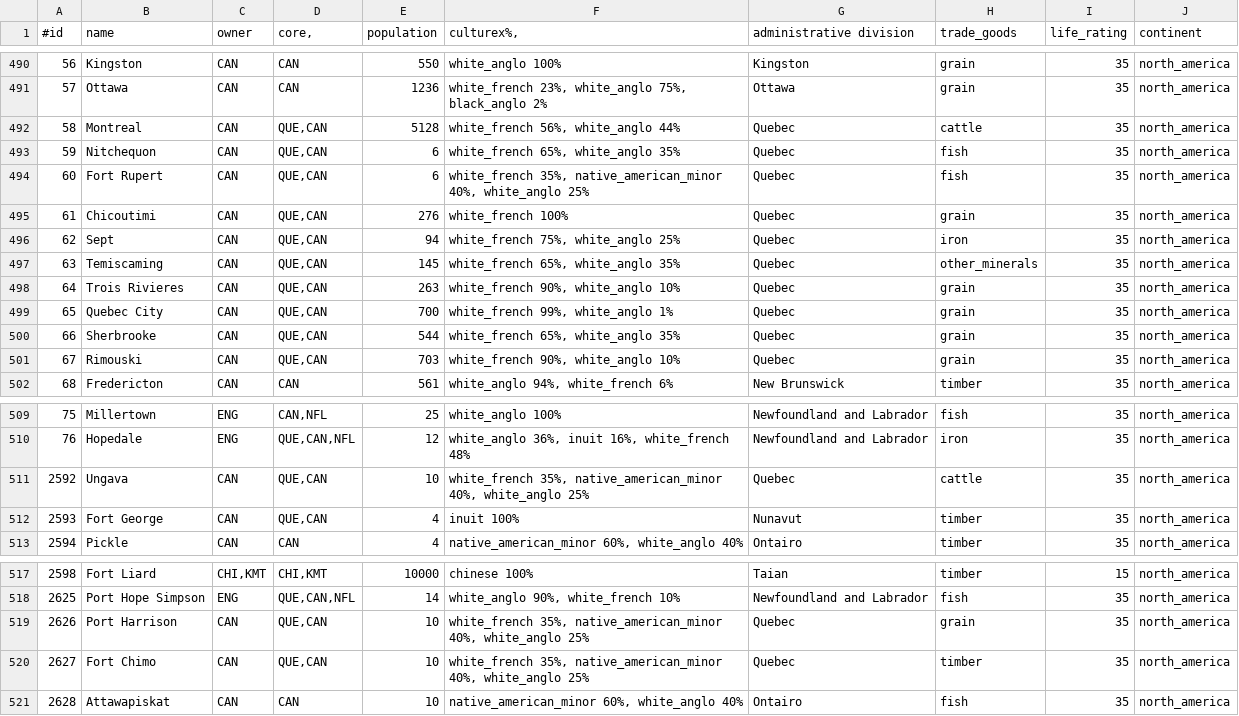
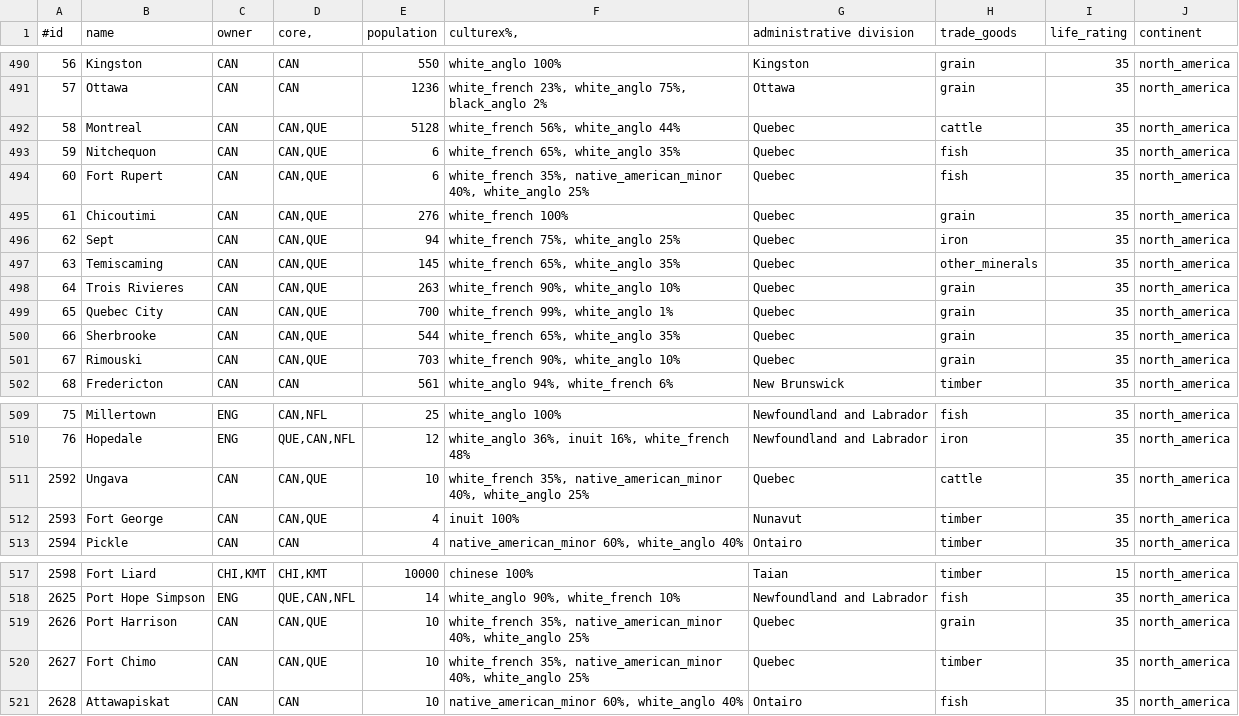
Before and after one commit to simsulla/nwomod, a CSV file: NWO/doc/history_pops_1946.csv, drawn as a sheet; only a part is shown, gaps mark what is left out.

```diff
--- a/NWO/doc/history_pops_1946.csv
+++ b/NWO/doc/history_pops_1946.csv
@@ -491,12 +491,12 @@
 57;Ottawa;CAN;CAN;1236;white_french 23%, white_anglo 75%, black_anglo 2%;Ottawa;grain;35;"north_america"
-58;Montreal;CAN;QUE,CAN;5128;white_french 56%, white_anglo 44%;Quebec;cattle;35;"north_america"
-59;Nitchequon;CAN;QUE,CAN;6;white_french 65%, white_anglo 35%;Quebec;fish;35;"north_america"
-60;Fort Rupert;CAN;QUE,CAN;6;white_french 35%, native_american_minor 40%, white_anglo 25%;Quebec;fish;35;"north_america"
-61;Chicoutimi;CAN;QUE,CAN;276;white_french 100%;Quebec;grain;35;"north_america"
-62;Sept;CAN;QUE,CAN;94;white_french 75%, white_anglo 25%;Quebec;iron;35;"north_america"
-63;Temiscaming;CAN;QUE,CAN;145;white_french 65%, white_anglo 35%;Quebec;other_minerals;35;"north_america"
-64;Trois Rivieres;CAN;QUE,CAN;263;white_french 90%, white_anglo 10%;Quebec;grain;35;"north_america"
-65;Quebec City;CAN;QUE,CAN;700;white_french 99%, white_anglo 1%;Quebec;grain;35;"north_america"
-66;Sherbrooke;CAN;QUE,CAN;544;white_french 65%, white_anglo 35%;Quebec;grain;35;"north_america"
-67;Rimouski;CAN;QUE,CAN;703;white_french 90%, white_anglo 10%;Quebec;grain;35;"north_america"
+58;Montreal;CAN;CAN,QUE;5128;white_french 56%, white_anglo 44%;Quebec;cattle;35;"north_america"
+59;Nitchequon;CAN;CAN,QUE;6;white_french 65%, white_anglo 35%;Quebec;fish;35;"north_america"
+60;Fort Rupert;CAN;CAN,QUE;6;white_french 35%, native_american_minor 40%, white_anglo 25%;Quebec;fish;35;"north_america"
+61;Chicoutimi;CAN;CAN,QUE;276;white_french 100%;Quebec;grain;35;"north_america"
+62;Sept;CAN;CAN,QUE;94;white_french 75%, white_anglo 25%;Quebec;iron;35;"north_america"
+63;Temiscaming;CAN;CAN,QUE;145;white_french 65%, white_anglo 35%;Quebec;other_minerals;35;"north_america"
+64;Trois Rivieres;CAN;CAN,QUE;263;white_french 90%, white_anglo 10%;Quebec;grain;35;"north_america"
+65;Quebec City;CAN;CAN,QUE;700;white_french 99%, white_anglo 1%;Quebec;grain;35;"north_america"
+66;Sherbrooke;CAN;CAN,QUE;544;white_french 65%, white_anglo 35%;Quebec;grain;35;"north_america"
+67;Rimouski;CAN;CAN,QUE;703;white_french 90%, white_anglo 10%;Quebec;grain;35;"north_america"
 68;Fredericton;CAN;CAN;561;white_anglo 94%, white_french 6%;New Brunswick;timber;35;"north_america"
@@ -510,4 +510,4 @@
 76;Hopedale;ENG;QUE,CAN,NFL;12;white_anglo 36%, inuit 16%, white_french 48% ;Newfoundland and Labrador;iron;35;"north_america"
-2592;Ungava;CAN;QUE,CAN;10;white_french 35%, native_american_minor 40%, white_anglo 25%;Quebec;cattle;35;"north_america"
-2593;Fort George;CAN;QUE,CAN;4;inuit 100%;Nunavut;timber;35;"north_america"
+2592;Ungava;CAN;CAN,QUE;10;white_french 35%, native_american_minor 40%, white_anglo 25%;Quebec;cattle;35;"north_america"
+2593;Fort George;CAN;CAN,QUE;4;inuit 100%;Nunavut;timber;35;"north_america"
 2594;Pickle;CAN;CAN;4;native_american_minor 60%, white_anglo 40%;Ontairo;timber;35;"north_america"
@@ -518,4 +518,4 @@
 2625;Port Hope Simpson;ENG;QUE,CAN,NFL;14;white_anglo 90%, white_french 10%;Newfoundland and Labrador;fish;35;"north_america"
-2626;Port Harrison;CAN;QUE,CAN;10;white_french 35%, native_american_minor 40%, white_anglo 25%;Quebec;grain;35;"north_america"
-2627;Fort Chimo;CAN;QUE,CAN;10;white_french 35%, native_american_minor 40%, white_anglo 25%;Quebec;timber;35;"north_america"
+2626;Port Harrison;CAN;CAN,QUE;10;white_french 35%, native_american_minor 40%, white_anglo 25%;Quebec;grain;35;"north_america"
+2627;Fort Chimo;CAN;CAN,QUE;10;white_french 35%, native_american_minor 40%, white_anglo 25%;Quebec;timber;35;"north_america"
 2628;Attawapiskat;CAN;CAN;10;native_american_minor 60%, white_anglo 40%;Ontairo;fish;35;"north_america"
```
Also changed, not shown: NWO/doc/history_pops_1992.csv, 16 other files.
